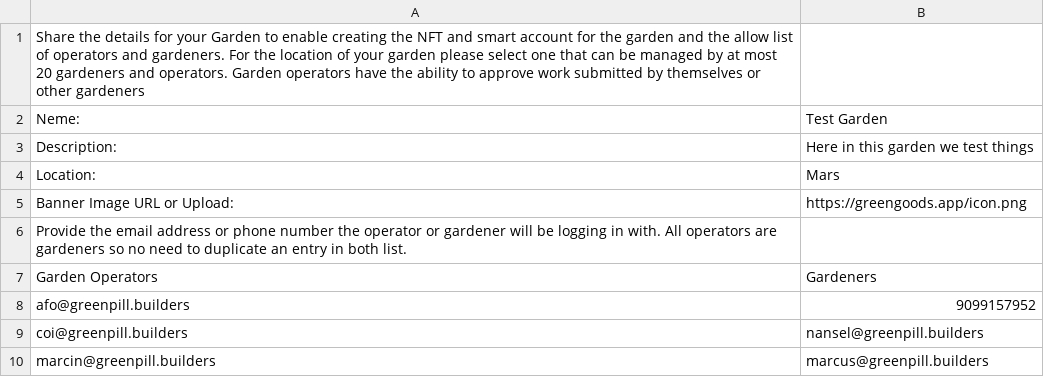
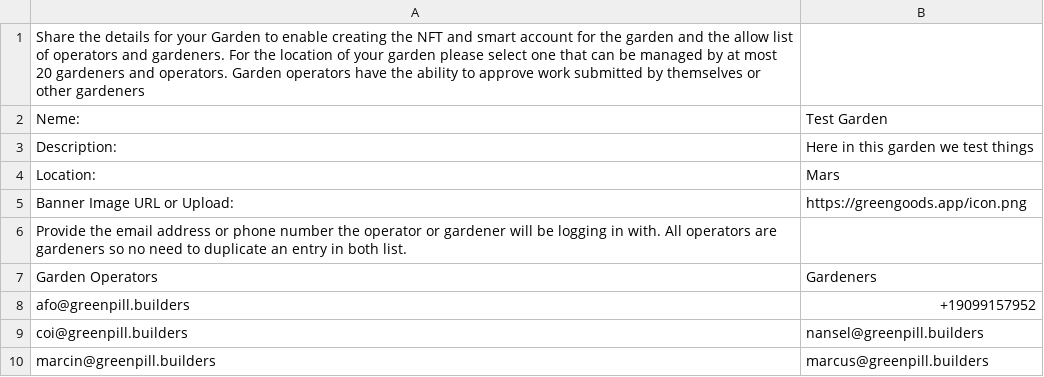
Before and after one commit to greenpill-dev-guild/green-goods, a CSV file: packages/contracts/script/garden-onboarding.csv, drawn as a sheet.

Commit message:
fix: update phone number format and improve garden onboarding script
Update phone number format in CSV with country code and enhance the onboarding script with better error handling, retry logic for IPFS uploads, and improved environment validation.

```diff
--- a/packages/contracts/script/garden-onboarding.csv
+++ b/packages/contracts/script/garden-onboarding.csv
@@ -7,3 +7,3 @@ Provide the email address or phone number the operator or gardener will be loggi
 Garden Operators,Gardeners
-afo@greenpill.builders,9099157952
+afo@greenpill.builders,+19099157952
 coi@greenpill.builders,nansel@greenpill.builders
```
Also changed, not shown: 1 other file.
